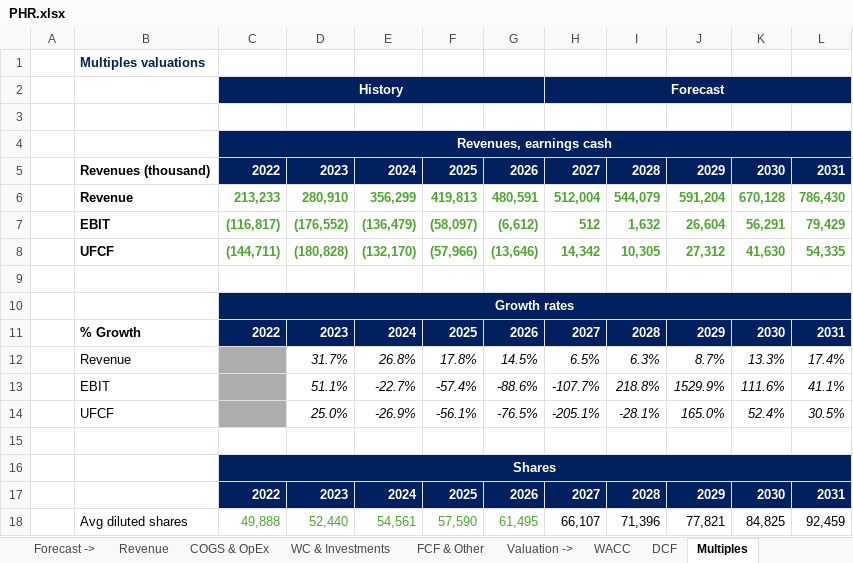
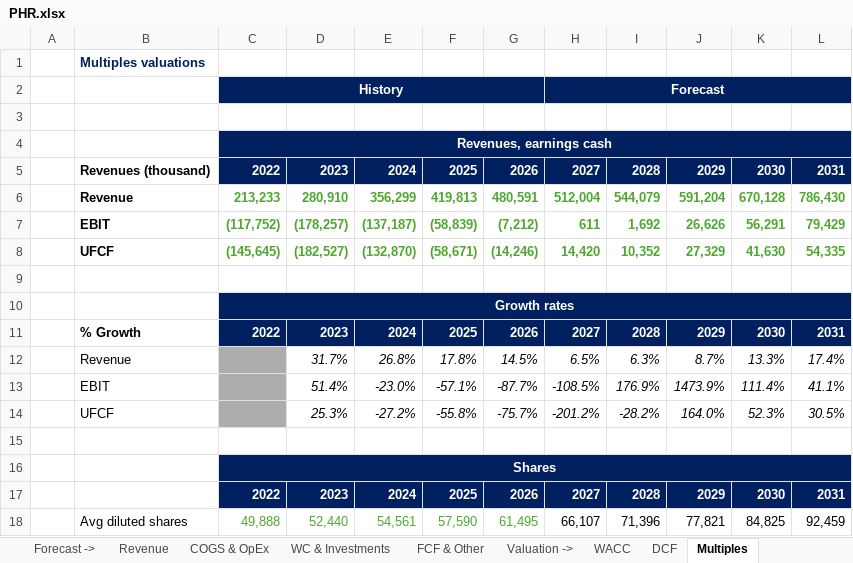
Before and after one commit to ady28/Finance-StockLists, an Excel workbook: PHR.xlsx, sheet Multiples, drawn as a sheet; only a part is shown; values as stored, in another font and other column widths than the file's, no borders; removed rows and columns are numbered as before the commit, all else as after; the diff covers the shown part only; the diff names each change by its address in the sheet, - before the commit and + after, or states it on an @@ line.

```diff
--- a/PHR.xlsx (sheet Multiples)
+++ b/PHR.xlsx (sheet Multiples)
-row 7:  | EBIT | (116,817) | (176,552) | (136,479) | (58,097) | (6,612) | 512 | 1,632 | 26,604 | 56,291 | 79,429
-row 8:  | UFCF | (144,711) | (180,828) | (132,170) | (57,966) | (13,646) | 14,342 | 10,305 | 27,312 | 41,630 | 54,335
+row 7:  | EBIT | (117,752) | (178,257) | (137,187) | (58,839) | (7,212) | 611 | 1,692 | 26,626 | 56,291 | 79,429
+row 8:  | UFCF | (145,645) | (182,527) | (132,870) | (58,671) | (14,246) | 14,420 | 10,352 | 27,329 | 41,630 | 54,335
-row 13:  | EBIT |  | 51.1% | -22.7% | -57.4% | -88.6% | -107.7% | 218.8% | 1529.9% | 111.6% | 41.1%
-row 14:  | UFCF |  | 25.0% | -26.9% | -56.1% | -76.5% | -205.1% | -28.1% | 165.0% | 52.4% | 30.5%
+row 13:  | EBIT |  | 51.4% | -23.0% | -57.1% | -87.7% | -108.5% | 176.9% | 1473.9% | 111.4% | 41.1%
+row 14:  | UFCF |  | 25.3% | -27.2% | -55.8% | -75.7% | -201.2% | -28.2% | 164.0% | 52.3% | 30.5%
```
Also changed, not shown: 2 added rows, 2 removed rows and 14 edited cells elsewhere in this sheet, sheet FCF & Other, sheet Statement Q, sheet Reverse DCF, sheet DCF, sheet Statement Y, sheet WACC, 3 more sheets, formulas that keep their value, 1. List_AutomaticData.xlsx, AAPL.xlsx, 6 other files.
